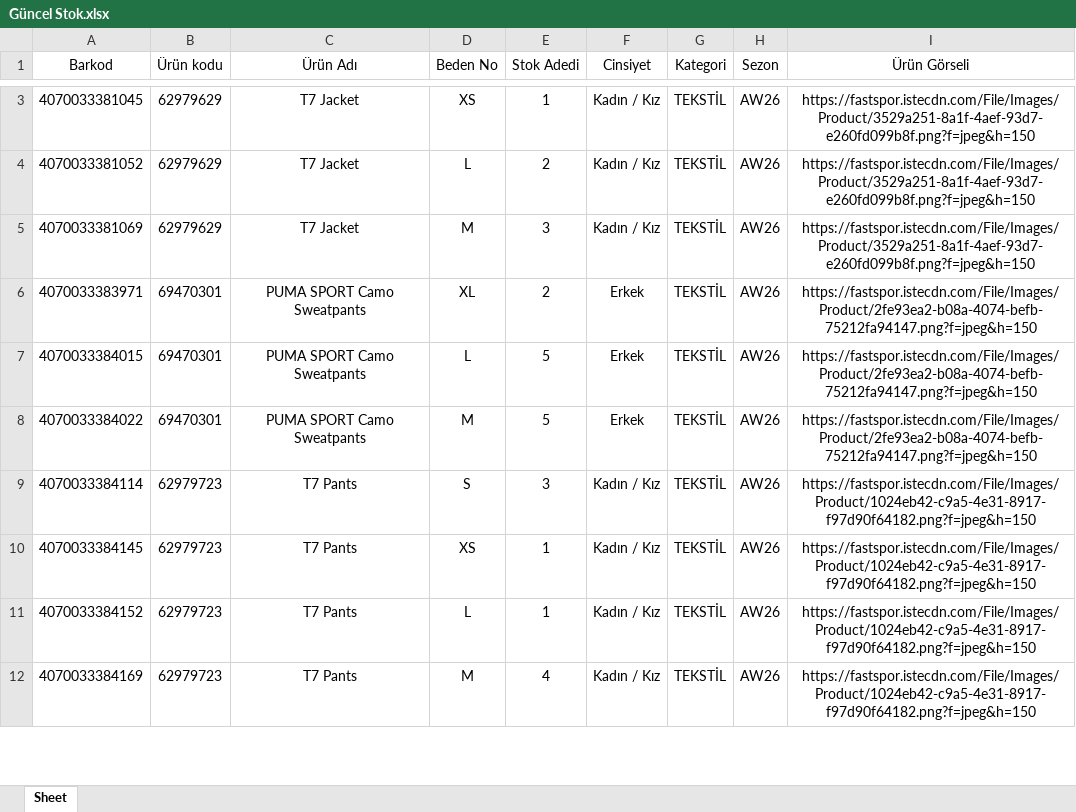
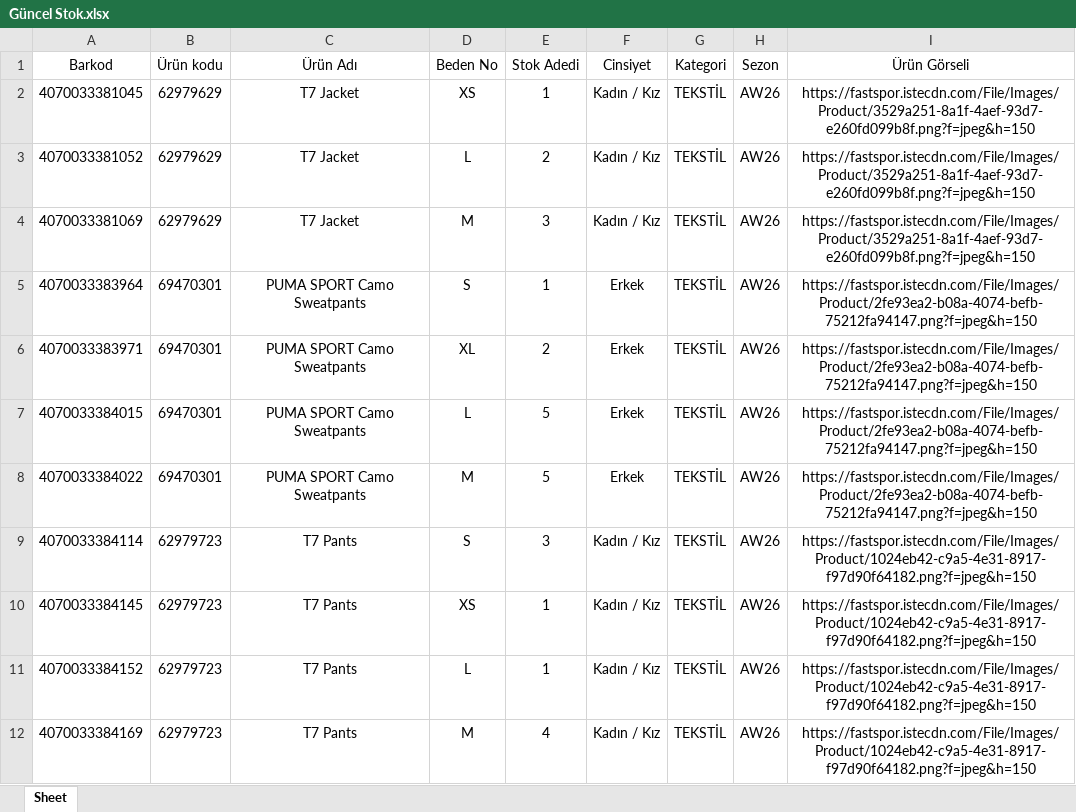
Before and after one commit to dagitmacmustafaberaat-create/puma-smart-assistant, an Excel workbook: Güncel Stok.xlsx, sheet Sheet, drawn as a sheet; only a part is shown, gaps mark what is left out; values as stored, in another font and other column widths than the file's, no borders; the diff covers the shown part only; the diff names each change by its address in the sheet, - before the commit and + after, or states it on an @@ line.

Commit message:
Add files via upload

```diff
--- a/Güncel Stok.xlsx (sheet Sheet)
+++ b/Güncel Stok.xlsx (sheet Sheet)
+row 5: 4070033383964 | 69470301 | PUMA SPORT Camo Sweatpants | S | 1 | Erkek | TEKSTİL | AW26 | https://fastspor.istecdn.com/File/Images/Product/2fe93ea2-b08a-4074-befb-75212fa94147.png?f=jpeg&h=150
```
Also changed, not shown: 8 added rows, 1 removed row, 70 moved rows and 11 edited cells elsewhere in this sheet.
